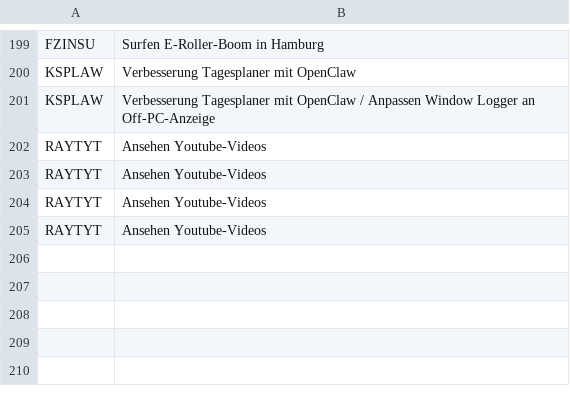
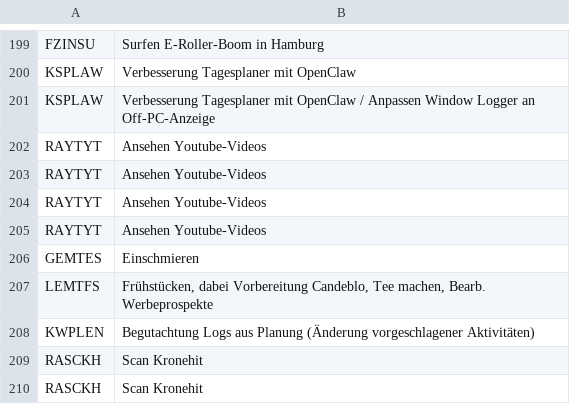
Before and after one commit to KurtWoloch/Kontensystem, a CSV file: data/learned_codes.csv, drawn as a sheet; only a part is shown, gaps mark what is left out.

```diff
--- a/data/learned_codes.csv
+++ b/data/learned_codes.csv
@@ -205 +205,6 @@ RAYTYT;Ansehen Youtube-Videos
 RAYTYT;Ansehen Youtube-Videos
+GEMTES;Einschmieren
+LEMTFS;Frühstücken, dabei Vorbereitung Candeblo, Tee machen, Bearb. Werbeprospekte
+KWPLEN;Begutachtung Logs aus Planung (Änderung vorgeschlagener Aktivitäten)
+RASCKH;Scan Kronehit
+RASCKH;Scan Kronehit
```
Also changed, not shown: 4 other files.
